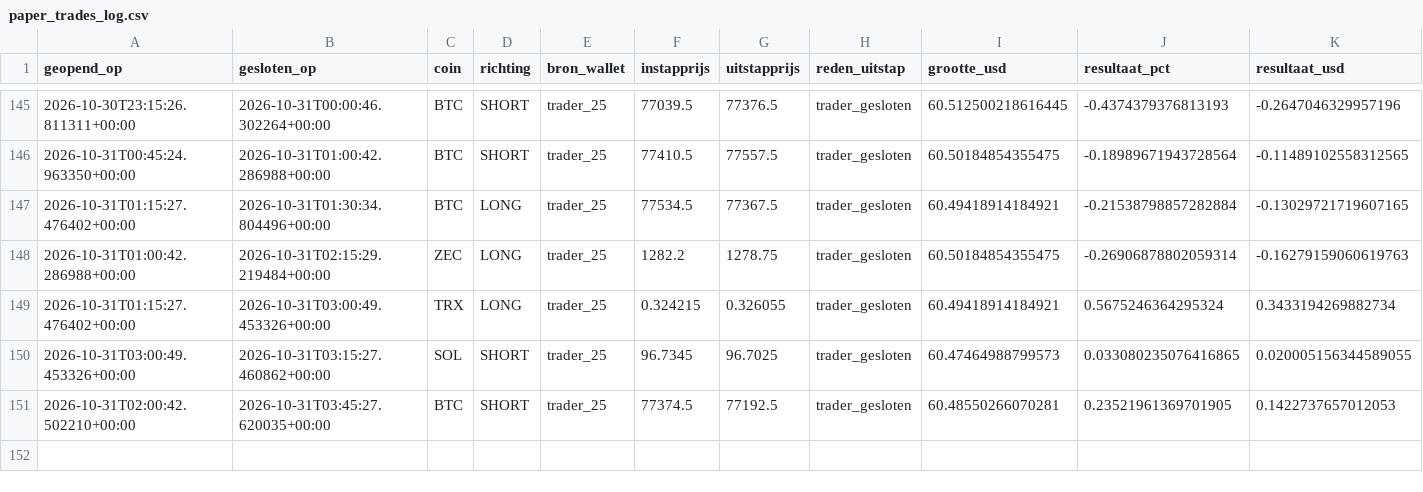
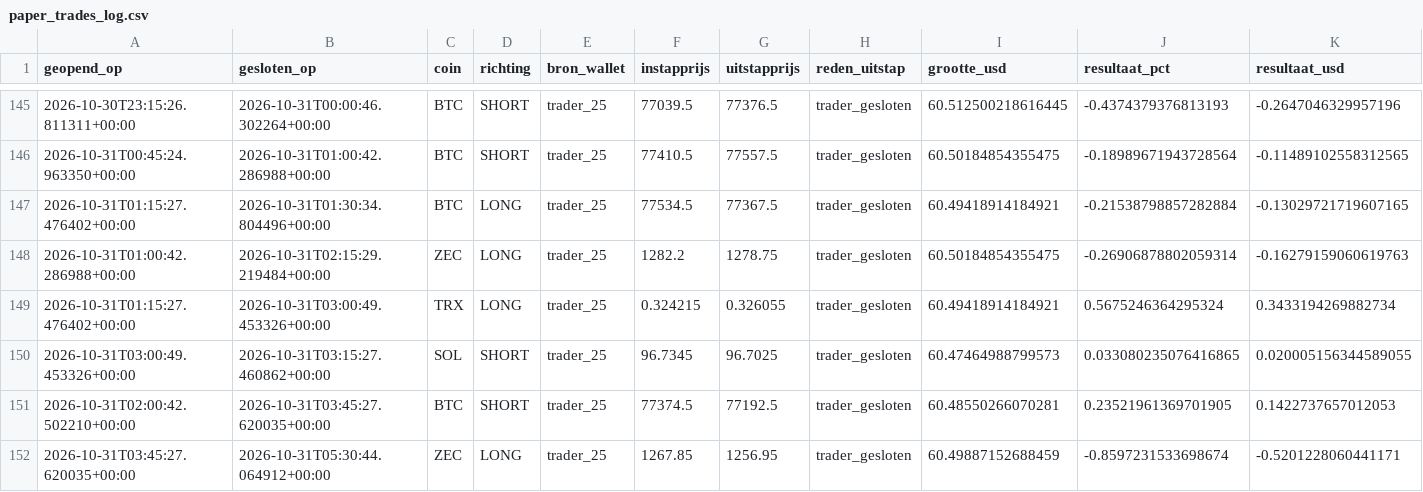
Before and after one commit to wave25031/copytrack, a CSV file: copytrack_voor_github/output/paper_trades_log.csv, drawn as a sheet; only a part is shown, gaps mark what is left out; rows hold the shown columns only; the diff names each change by its address in the sheet, - before the commit and + after, or states it on an @@ line.

```diff
--- a/copytrack_voor_github/output/paper_trades_log.csv
+++ b/copytrack_voor_github/output/paper_trades_log.csv
+row 152: 2026-10-31T03:45:27.620035+00:00 | 2026-10-31T05:30:44.064912+00:00 | ZEC | LONG | trader_25 | 1267.85 | 1256.95 | trader_gesloten | 60.49887152688459 | -0.8597231533698674 | -0.5201228060441171
```
Also changed, not shown: copytrack_voor_github/output/signals_log.csv, 2 other files.
